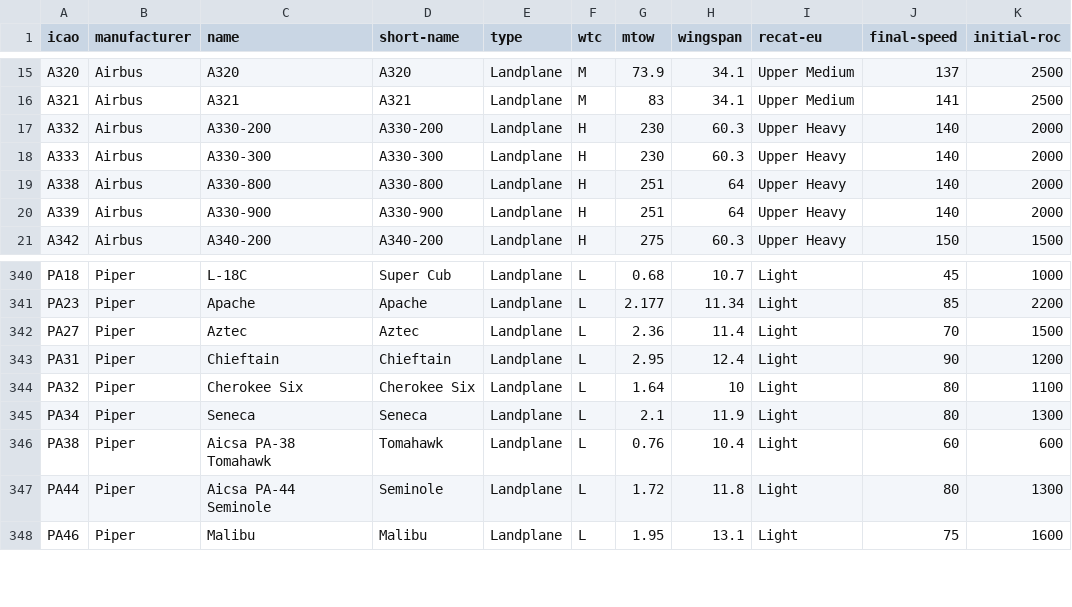
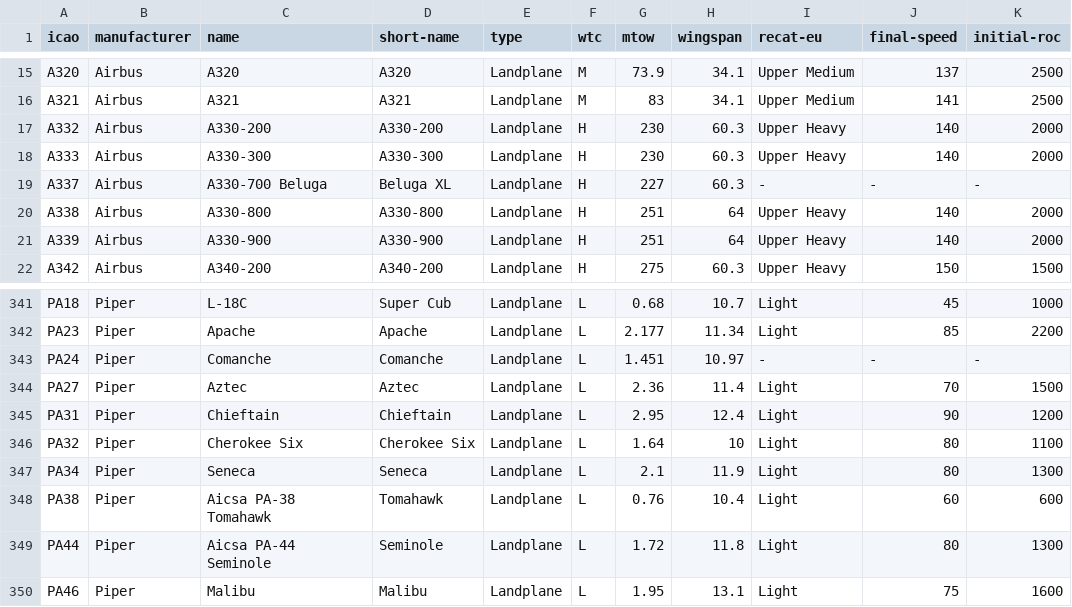
Before and after one commit to embienert/AircraftInfoPlugin, a CSV file: Release/aircraft_data.csv, drawn as a sheet; only a part is shown, gaps mark what is left out.

Commit message:
Added missing aircraft data For Airbus Beluga XL (A337). Added missing aircraft data for Piper Comanche (PA24).

```diff
--- a/Release/aircraft_data.csv
+++ b/Release/aircraft_data.csv
@@ -18,2 +18,3 @@ A332;Airbus;A330-200;A330-200;Landplane;H;230;60.3;Upper Heavy;140;2000
 A333;Airbus;A330-300;A330-300;Landplane;H;230;60.3;Upper Heavy;140;2000
+A337;Airbus;A330-700 Beluga;Beluga XL;Landplane;H;227;60.3;-;-;-
 A338;Airbus;A330-800;A330-800;Landplane;H;251;64;Upper Heavy;140;2000
@@ -341,2 +342,3 @@ PA18;Piper;L-18C;Super Cub;Landplane;L;0.68;10.7;Light;45;1000
 PA23;Piper;Apache;Apache;Landplane;L;2.177;11.34;Light;85;2200
+PA24;Piper;Comanche;Comanche;Landplane;L;1.451;10.97;-;-;-
 PA27;Piper;Aztec;Aztec;Landplane;L;2.36;11.4;Light;70;1500
```
